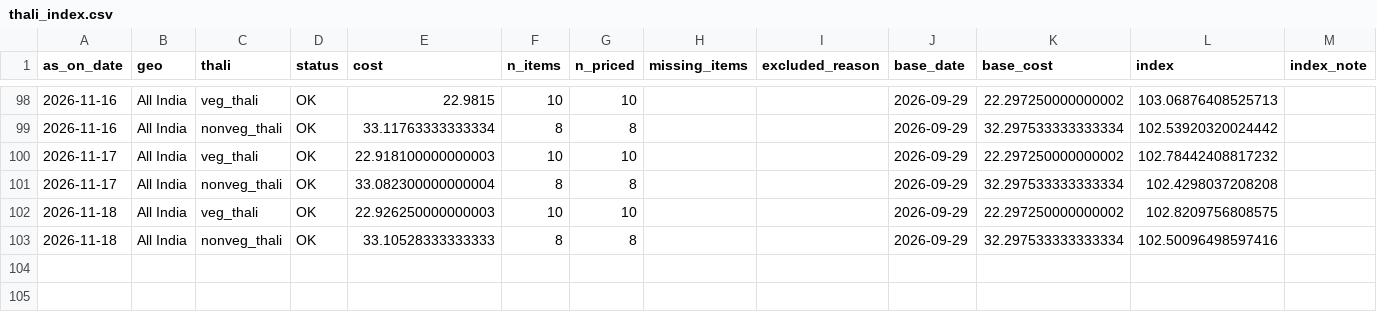
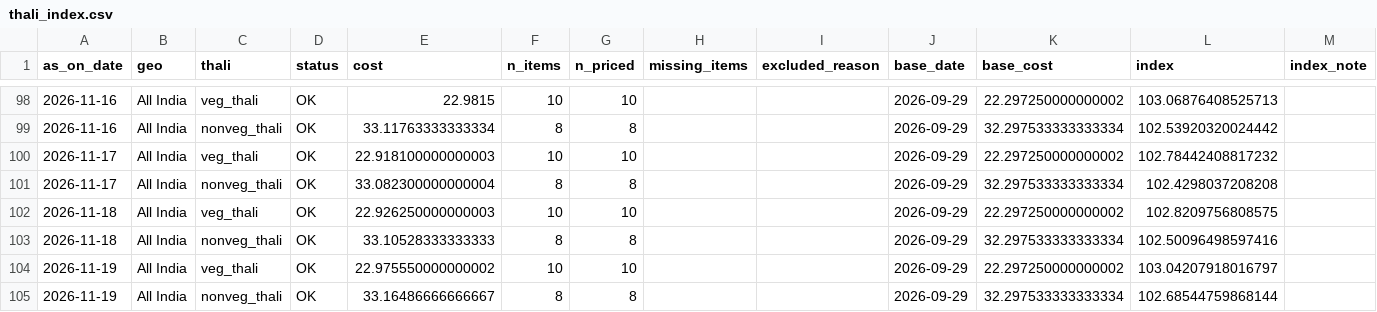
Before and after one commit to shreyasinha1502/thali-flation-index, a CSV file: data/processed/index/thali_index.csv, drawn as a sheet; only a part is shown, gaps mark what is left out; the diff names each change by its address in the sheet, - before the commit and + after, or states it on an @@ line.

```diff
--- a/data/processed/index/thali_index.csv
+++ b/data/processed/index/thali_index.csv
+row 104: 2026-11-19 | All India | veg_thali | OK | 22.975550000000002 | 10 | 10 |  |  | 2026-09-29 | 22.297250000000002 | 103.04207918016797
+row 105: 2026-11-19 | All India | nonveg_thali | OK | 33.16486666666667 | 8 | 8 |  |  | 2026-09-29 | 32.297533333333334 | 102.68544759868144
```
Also changed, not shown: data/processed/index/components.csv, data/processed/index/dq_panel.csv, 5 other files.
